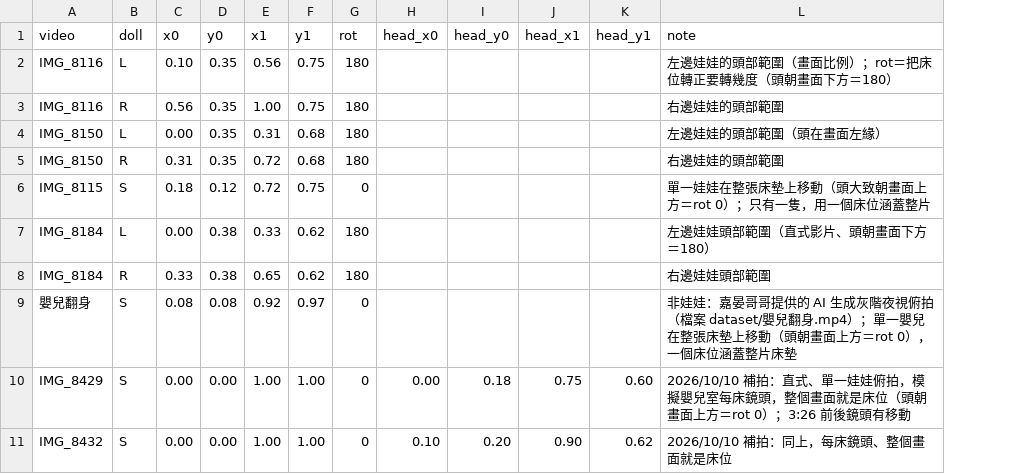
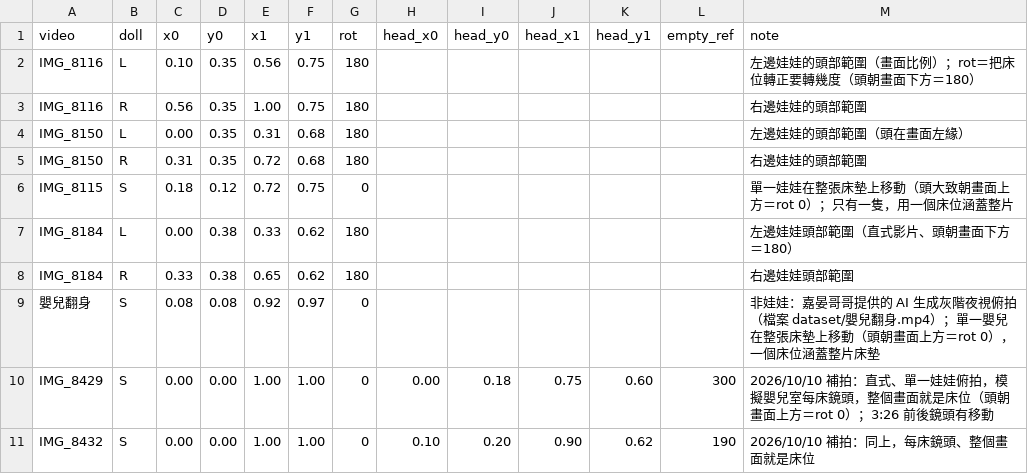
Before and after one commit to StudentInTW/Baby-Groot, a CSV file: doll_video_slots.csv, drawn as a sheet; the diff names each change by its address in the sheet, - before the commit and + after, or states it on an @@ line.

```diff
--- a/doll_video_slots.csv
+++ b/doll_video_slots.csv
+column L (empty_ref), rows 10-11: 300 | 190
```
Also changed, not shown: 4 other files.
